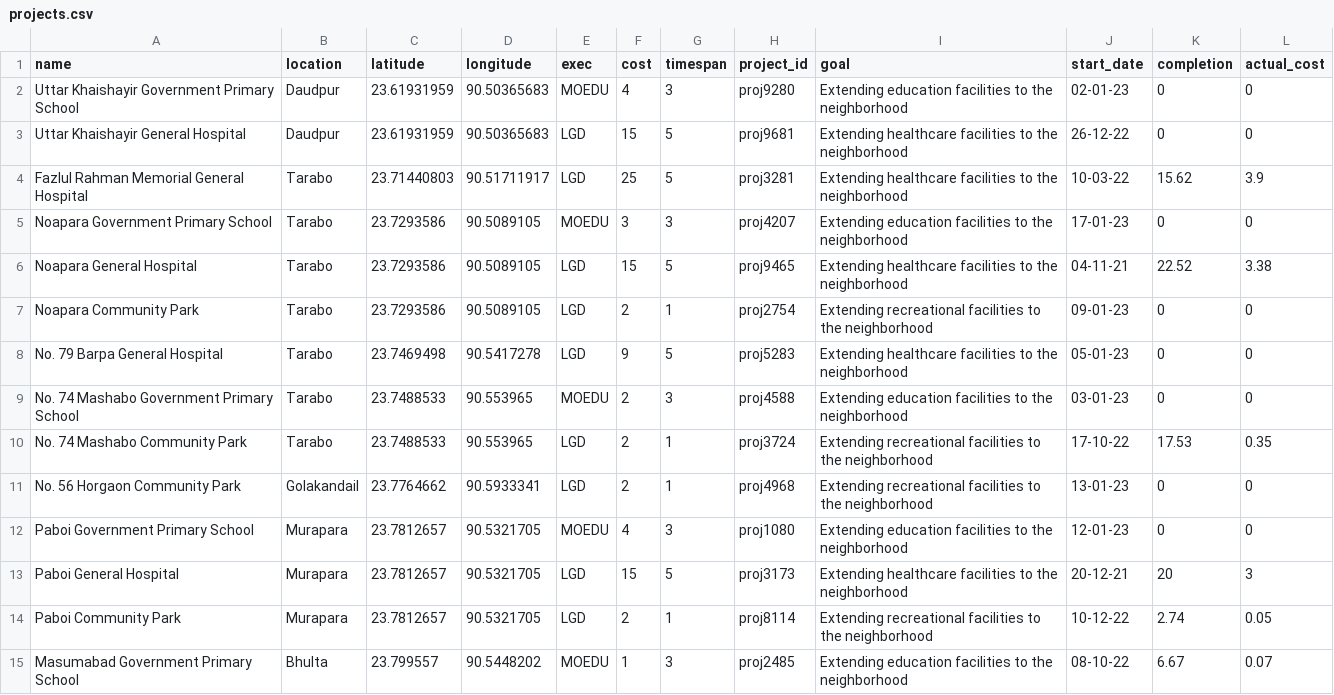
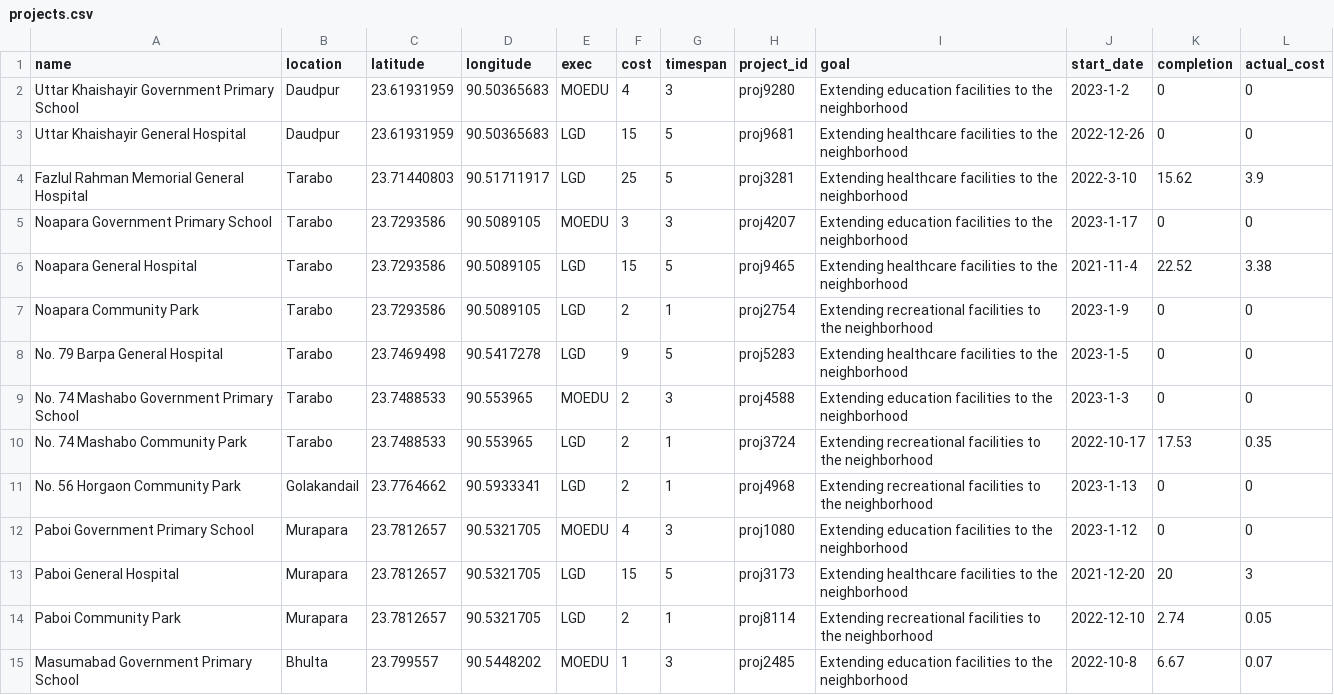
Before and after one commit to ArifShariar/Code_Samurai_2022, a CSV file: data/projects.csv, drawn as a sheet; only a part is shown; the diff covers the shown part only.

Commit message:
Models implementd. Projects done

```diff
--- a/data/projects.csv
+++ b/data/projects.csv
@@ -1,15 +1,15 @@
 name,location,latitude,longitude,exec,cost,timespan,project_id,goal,start_date,completion,actual_cost
-Uttar Khaishayir Government Primary School,Daudpur,23.61931959,90.50365683,MOEDU,4,3,proj9280,Extending education facilities to the neighborhood,02-01-23,0,0
-Uttar Khaishayir General Hospital,Daudpur,23.61931959,90.50365683,LGD,15,5,proj9681,Extending healthcare facilities to the neighborhood,26-12-22,0,0
-Fazlul Rahman Memorial General Hospital,Tarabo,23.71440803,90.51711917,LGD,25,5,proj3281,Extending healthcare facilities to the neighborhood,10-03-22,15.62,3.9
-Noapara Government Primary School,Tarabo,23.7293586,90.5089105,MOEDU,3,3,proj4207,Extending education facilities to the neighborhood,17-01-23,0,0
-Noapara General Hospital,Tarabo,23.7293586,90.5089105,LGD,15,5,proj9465,Extending healthcare facilities to the neighborhood,04-11-21,22.52,3.38
-Noapara Community Park,Tarabo,23.7293586,90.5089105,LGD,2,1,proj2754,Extending recreational facilities to the neighborhood,09-01-23,0,0
-No. 79 Barpa General Hospital,Tarabo,23.7469498,90.5417278,LGD,9,5,proj5283,Extending healthcare facilities to the neighborhood,05-01-23,0,0
-No. 74 Mashabo Government Primary School,Tarabo,23.7488533,90.553965,MOEDU,2,3,proj4588,Extending education facilities to the neighborhood,03-01-23,0,0
-No. 74 Mashabo Community Park,Tarabo,23.7488533,90.553965,LGD,2,1,proj3724,Extending recreational facilities to the neighborhood,17-10-22,17.53,0.35
-No. 56 Horgaon Community Park,Golakandail,23.7764662,90.5933341,LGD,2,1,proj4968,Extending recreational facilities to the neighborhood,13-01-23,0,0
-Paboi Government Primary School,Murapara,23.7812657,90.5321705,MOEDU,4,3,proj1080,Extending education facilities to the neighborhood,12-01-23,0,0
-Paboi General Hospital,Murapara,23.7812657,90.5321705,LGD,15,5,proj3173,Extending healthcare facilities to the neighborhood,20-12-21,20,3
-Paboi Community Park,Murapara,23.7812657,90.5321705,LGD,2,1,proj8114,Extending recreational facilities to the neighborhood,10-12-22,2.74,0.05
-Masumabad Government Primary School,Bhulta,23.799557,90.5448202,MOEDU,1,3,proj2485,Extending education facilities to the neighborhood,08-10-22,6.67,0.07
+Uttar Khaishayir Government Primary School,Daudpur,23.61931959,90.50365683,MOEDU,4,3,proj9280,Extending education facilities to the neighborhood,2023-1-2,0,0
+Uttar Khaishayir General Hospital,Daudpur,23.61931959,90.50365683,LGD,15,5,proj9681,Extending healthcare facilities to the neighborhood,2022-12-26,0,0
+Fazlul Rahman Memorial General Hospital,Tarabo,23.71440803,90.51711917,LGD,25,5,proj3281,Extending healthcare facilities to the neighborhood,2022-3-10,15.62,3.9
+Noapara Government Primary School,Tarabo,23.7293586,90.5089105,MOEDU,3,3,proj4207,Extending education facilities to the neighborhood,2023-1-17,0,0
+Noapara General Hospital,Tarabo,23.7293586,90.5089105,LGD,15,5,proj9465,Extending healthcare facilities to the neighborhood,2021-11-4,22.52,3.38
+Noapara Community Park,Tarabo,23.7293586,90.5089105,LGD,2,1,proj2754,Extending recreational facilities to the neighborhood,2023-1-9,0,0
+No. 79 Barpa General Hospital,Tarabo,23.7469498,90.5417278,LGD,9,5,proj5283,Extending healthcare facilities to the neighborhood,2023-1-5,0,0
+No. 74 Mashabo Government Primary School,Tarabo,23.7488533,90.553965,MOEDU,2,3,proj4588,Extending education facilities to the neighborhood,2023-1-3,0,0
+No. 74 Mashabo Community Park,Tarabo,23.7488533,90.553965,LGD,2,1,proj3724,Extending recreational facilities to the neighborhood,2022-10-17,17.53,0.35
+No. 56 Horgaon Community Park,Golakandail,23.7764662,90.5933341,LGD,2,1,proj4968,Extending recreational facilities to the neighborhood,2023-1-13,0,0
+Paboi Government Primary School,Murapara,23.7812657,90.5321705,MOEDU,4,3,proj1080,Extending education facilities to the neighborhood,2023-1-12,0,0
+Paboi General Hospital,Murapara,23.7812657,90.5321705,LGD,15,5,proj3173,Extending healthcare facilities to the neighborhood,2021-12-20,20,3
+Paboi Community Park,Murapara,23.7812657,90.5321705,LGD,2,1,proj8114,Extending recreational facilities to the neighborhood,2022-12-10,2.74,0.05
+Masumabad Government Primary School,Bhulta,23.799557,90.5448202,MOEDU,1,3,proj2485,Extending education facilities to the neighborhood,2022-10-8,6.67,0.07
```
Also changed, not shown: 2 removed rows and 120 edited cells elsewhere in this file, data/components.csv, data/constraints.csv, 15 other files.
